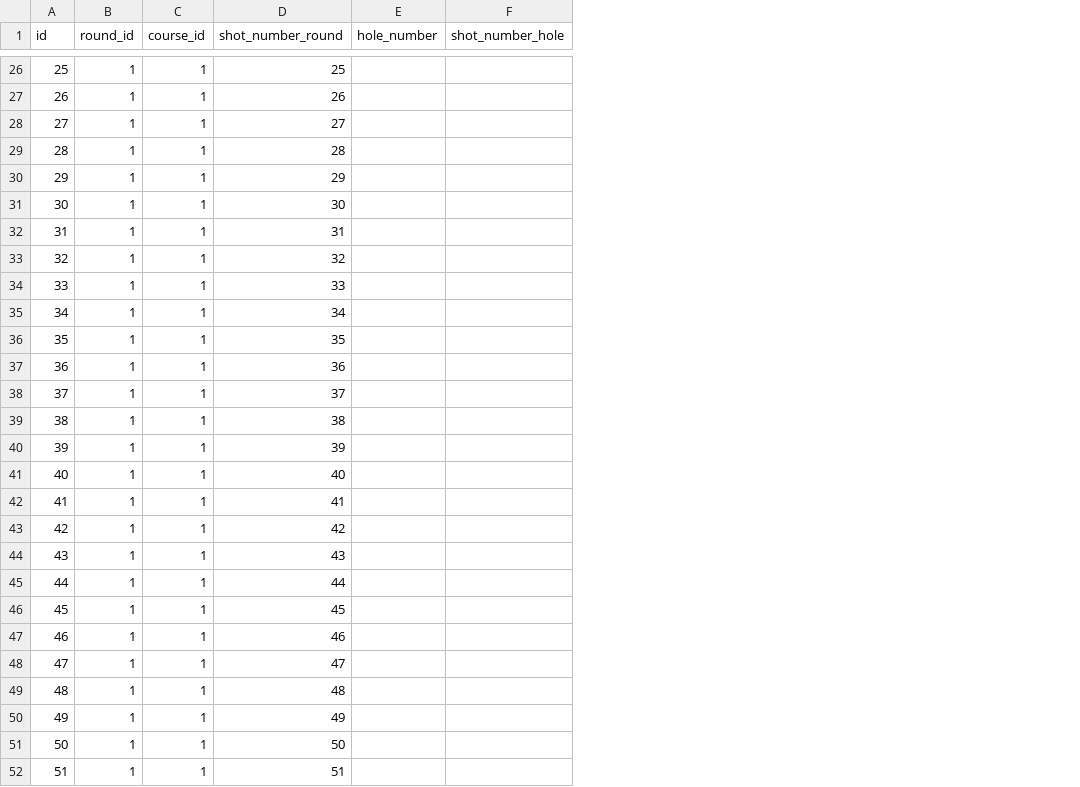
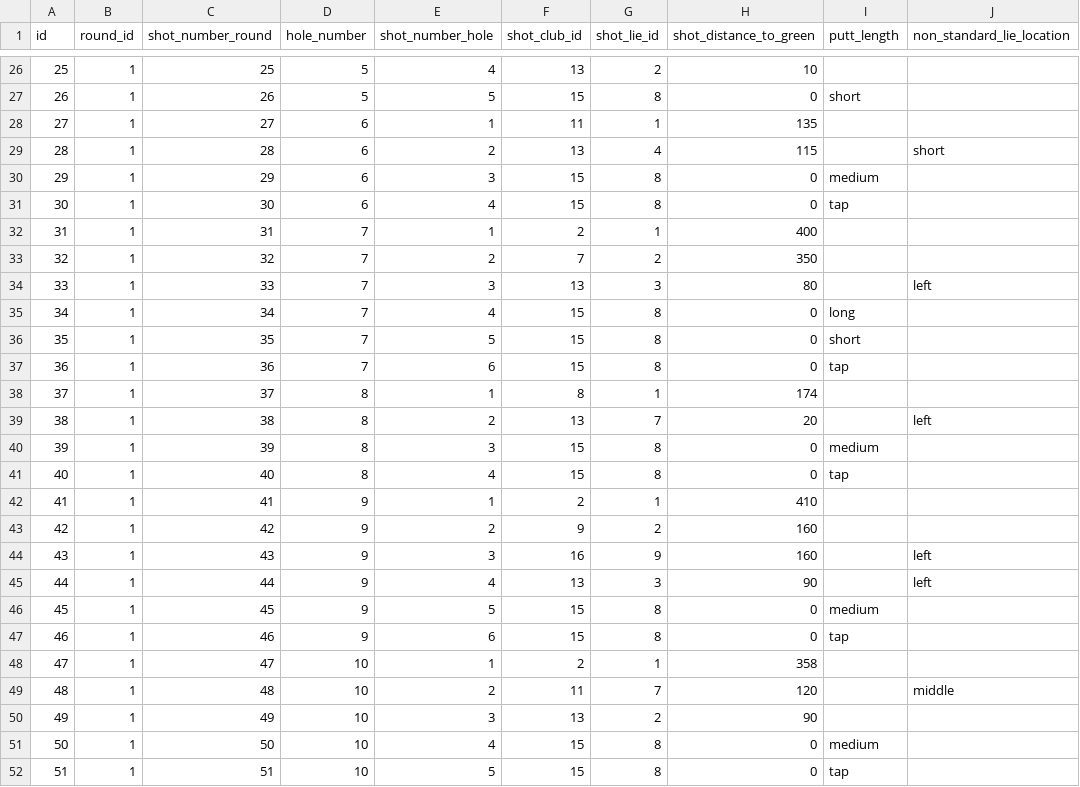
Before and after one commit to brianmoum/noonan, a CSV file: test_data/noonan_test_shots.csv, drawn as a sheet; only a part is shown, gaps mark what is left out; removed rows and columns are numbered as before the commit, all else as after; the diff covers the shown part only; the diff names each change by its address in the sheet, - before the commit and + after, or states it on an @@ line.

```diff
--- a/test_data/noonan_test_shots.csv
+++ b/test_data/noonan_test_shots.csv
-column C (course_id), rows 26-52: all 1
+column F (shot_club_id), rows 26-52: 13 | 15 | 11 | 13 | 15 | 15 | 2 | 7 | 13 | 15 | 15 | 15 | 8 | 13 | 15 | 15 | 2 | 9 | 16 | 13 | 15 | 15 | 2 | 11 | 13 | 15 | 15
+column G (shot_lie_id), rows 26-52: 2 | 8 | 1 | 4 | 8 | 8 | 1 | 2 | 3 | 8 | 8 | 8 | 1 | 7 | 8 | 8 | 1 | 2 | 9 | 3 | 8 | 8 | 1 | 7 | 2 | 8 | 8
+column H (shot_distance_to_green), rows 26-52: 10 | 0 | 135 | 115 | 0 | 0 | 400 | 350 | 80 | 0 | 0 | 0 | 174 | 20 | 0 | 0 | 410 | 160 | 160 | 90 | 0 | 0 | 358 | 120 | 90 | 0 | 0
+column I (putt_length), rows 27-52: short |  |  | medium | tap |  |  |  | long | short | tap |  |  | medium | tap |  |  |  |  | medium | tap |  |  |  | medium | tap
+column J (non_standard_lie_location), rows 29-49: short |  |  |  |  | left |  |  |  |  | left |  |  |  |  | left | left |  |  |  | middle
-D26:D27 (hole_number): (empty)
+D26:D27 (hole_number): 5
-E26 (shot_number_hole): (empty)
+E26 (shot_number_hole): 4
-E27 (shot_number_hole): (empty)
+E27 (shot_number_hole): 5
-D28:D31 (hole_number): (empty)
+D28:D31 (hole_number): 6
-E28 (shot_number_hole): (empty)
+E28 (shot_number_hole): 1
-E29 (shot_number_hole): (empty)
+E29 (shot_number_hole): 2
-E30 (shot_number_hole): (empty)
+E30 (shot_number_hole): 3
-E31 (shot_number_hole): (empty)
+E31 (shot_number_hole): 4
-D32:D37 (hole_number): (empty)
+D32:D37 (hole_number): 7
-E32 (shot_number_hole): (empty)
+E32 (shot_number_hole): 1
-E33 (shot_number_hole): (empty)
+E33 (shot_number_hole): 2
-E34 (shot_number_hole): (empty)
+E34 (shot_number_hole): 3
-E35 (shot_number_hole): (empty)
+E35 (shot_number_hole): 4
-E36 (shot_number_hole): (empty)
+E36 (shot_number_hole): 5
-E37 (shot_number_hole): (empty)
+E37 (shot_number_hole): 6
-D38:D41 (hole_number): (empty)
+D38:D41 (hole_number): 8
-E38 (shot_number_hole): (empty)
+E38 (shot_number_hole): 1
-E39 (shot_number_hole): (empty)
+E39 (shot_number_hole): 2
-E40 (shot_number_hole): (empty)
+E40 (shot_number_hole): 3
-E41 (shot_number_hole): (empty)
+E41 (shot_number_hole): 4
-D42:D47 (hole_number): (empty)
+D42:D47 (hole_number): 9
-E42 (shot_number_hole): (empty)
+E42 (shot_number_hole): 1
-E43 (shot_number_hole): (empty)
+E43 (shot_number_hole): 2
-E44 (shot_number_hole): (empty)
+E44 (shot_number_hole): 3
-E45 (shot_number_hole): (empty)
+E45 (shot_number_hole): 4
-E46 (shot_number_hole): (empty)
+E46 (shot_number_hole): 5
-E47 (shot_number_hole): (empty)
+E47 (shot_number_hole): 6
-D48:D52 (hole_number): (empty)
+D48:D52 (hole_number): 10
-E48 (shot_number_hole): (empty)
+E48 (shot_number_hole): 1
-E49 (shot_number_hole): (empty)
+E49 (shot_number_hole): 2
-E50 (shot_number_hole): (empty)
+E50 (shot_number_hole): 3
-E51 (shot_number_hole): (empty)
+E51 (shot_number_hole): 4
-E52 (shot_number_hole): (empty)
+E52 (shot_number_hole): 5
```
Also changed, not shown: 114 edited cells elsewhere in this file, 4 other files.
